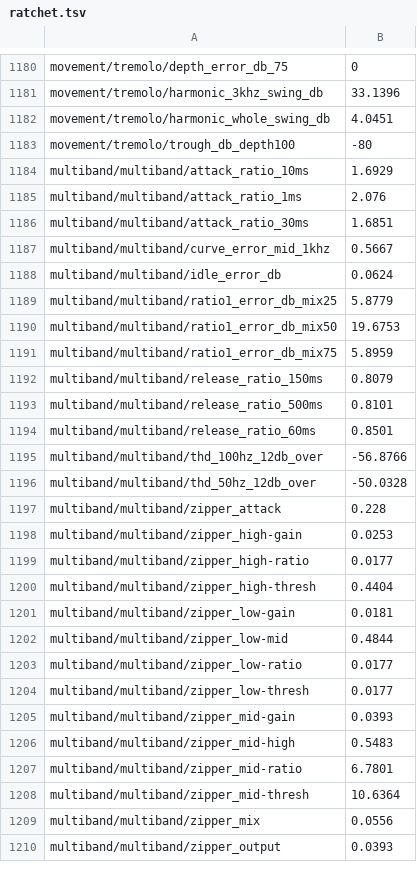
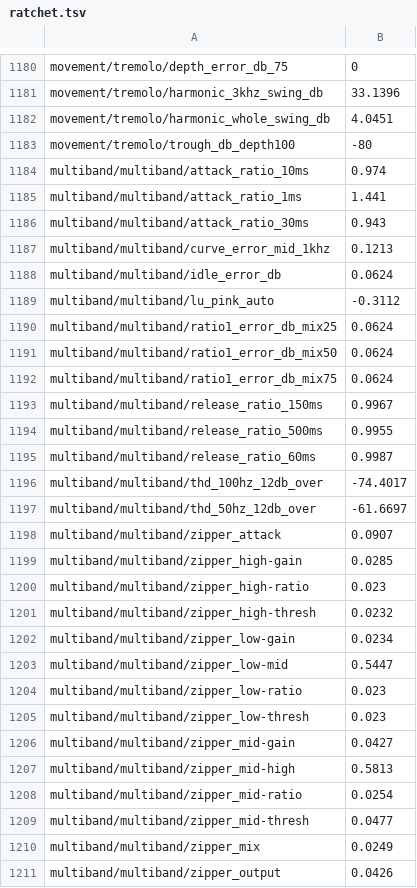
Before and after one commit to jferments/mpfree, a TSV file: rust/mpfree-fxlab/quality/ratchet.tsv, drawn as a sheet; only a part is shown, gaps mark what is left out; the diff covers the shown part only.

Commit message:
FX quality round 4: the Multiband comp's Mix in phase, its detector and Auto makeup
- The dry is the bands' sum at unity (the input through both crossovers'
  all-passes), so each band's weight is 1 - Mix + Mix x gain and any Mix
  adds in phase. Mix 50 notched 19.7 dB at each crossover; now flat
  within 0.06 dB, at no extra cost.
- Each band runs the Compressor's detector (the smooth decoupled peak
  detector in dB, its release solved through the attack;
  comp::release_tau is pub(crate)): the curve, Attack and Release mean
  their labels.
- Thresholds and ratios glide over 20 ms (the ratio as the curve's
  slope), so they don't zipper.
- Auto makeup, new (id 19, off by default, on in every preset; Drum
  crush drops its +6 dB a band for it).
- fxlab X7 measures with Auto makeup on (lu_pink_auto, within 1.5 LU)
  and reports it off. 31 of 32 multiband targets met (15 of 27).

Docs: fx-dynamics.md, fx.md, fx-quality.md and the manual's new
"The Multiband comp". Goldens: the Multiband compressor bench case.
Ratchet: the multiband rows only. Its instruction row by hand.

```diff
--- a/rust/mpfree-fxlab/quality/ratchet.tsv
+++ b/rust/mpfree-fxlab/quality/ratchet.tsv
@@ -1183,28 +1183,29 @@ movement/tremolo/harmonic_whole_swing_db	4.0451
 movement/tremolo/trough_db_depth100	-80
-multiband/multiband/attack_ratio_10ms	1.6929
-multiband/multiband/attack_ratio_1ms	2.076
-multiband/multiband/attack_ratio_30ms	1.6851
-multiband/multiband/curve_error_mid_1khz	0.5667
+multiband/multiband/attack_ratio_10ms	0.974
+multiband/multiband/attack_ratio_1ms	1.441
+multiband/multiband/attack_ratio_30ms	0.943
+multiband/multiband/curve_error_mid_1khz	0.1213
 multiband/multiband/idle_error_db	0.0624
-multiband/multiband/ratio1_error_db_mix25	5.8779
-multiband/multiband/ratio1_error_db_mix50	19.6753
-multiband/multiband/ratio1_error_db_mix75	5.8959
-multiband/multiband/release_ratio_150ms	0.8079
-multiband/multiband/release_ratio_500ms	0.8101
-multiband/multiband/release_ratio_60ms	0.8501
-multiband/multiband/thd_100hz_12db_over	-56.8766
-multiband/multiband/thd_50hz_12db_over	-50.0328
-multiband/multiband/zipper_attack	0.228
-multiband/multiband/zipper_high-gain	0.0253
-multiband/multiband/zipper_high-ratio	0.0177
-multiband/multiband/zipper_high-thresh	0.4404
-multiband/multiband/zipper_low-gain	0.0181
-multiband/multiband/zipper_low-mid	0.4844
-multiband/multiband/zipper_low-ratio	0.0177
-multiband/multiband/zipper_low-thresh	0.0177
-multiband/multiband/zipper_mid-gain	0.0393
-multiband/multiband/zipper_mid-high	0.5483
-multiband/multiband/zipper_mid-ratio	6.7801
-multiband/multiband/zipper_mid-thresh	10.6364
-multiband/multiband/zipper_mix	0.0556
-multiband/multiband/zipper_output	0.0393
+multiband/multiband/lu_pink_auto	-0.3112
+multiband/multiband/ratio1_error_db_mix25	0.0624
+multiband/multiband/ratio1_error_db_mix50	0.0624
+multiband/multiband/ratio1_error_db_mix75	0.0624
+multiband/multiband/release_ratio_150ms	0.9967
+multiband/multiband/release_ratio_500ms	0.9955
+multiband/multiband/release_ratio_60ms	0.9987
+multiband/multiband/thd_100hz_12db_over	-74.4017
+multiband/multiband/thd_50hz_12db_over	-61.6697
+multiband/multiband/zipper_attack	0.0907
+multiband/multiband/zipper_high-gain	0.0285
+multiband/multiband/zipper_high-ratio	0.023
+multiband/multiband/zipper_high-thresh	0.0232
+multiband/multiband/zipper_low-gain	0.0234
+multiband/multiband/zipper_low-mid	0.5447
+multiband/multiband/zipper_low-ratio	0.023
+multiband/multiband/zipper_low-thresh	0.023
+multiband/multiband/zipper_mid-gain	0.0427
+multiband/multiband/zipper_mid-high	0.5813
+multiband/multiband/zipper_mid-ratio	0.0254
+multiband/multiband/zipper_mid-thresh	0.0477
+multiband/multiband/zipper_mix	0.0249
+multiband/multiband/zipper_output	0.0426
```
Also changed, not shown: 4 added rows and 5 edited cells elsewhere in this file, 11 other files.
